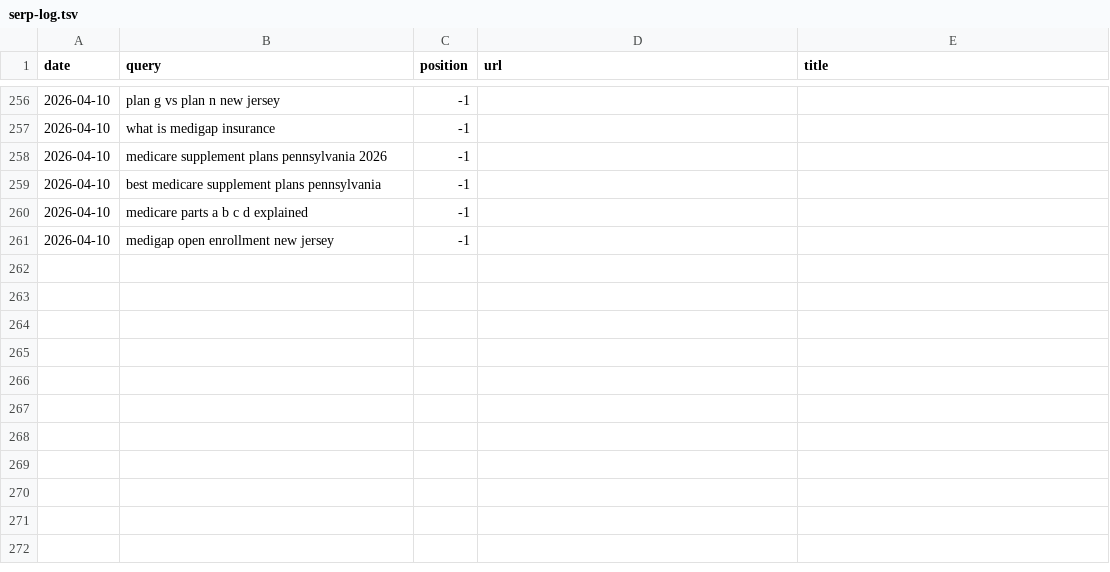
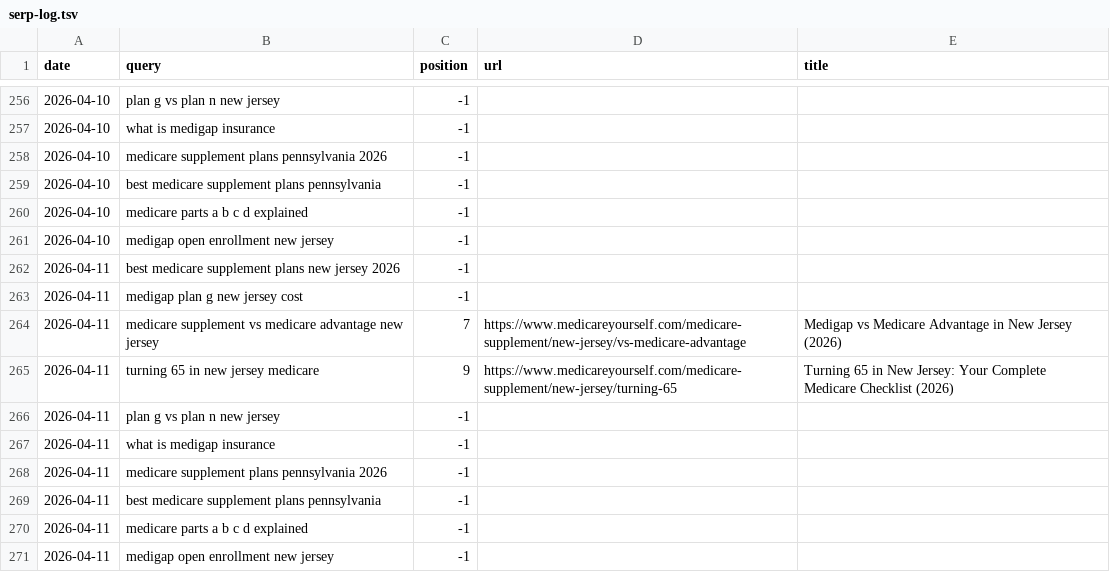
Before and after one commit to ekmagent/EKMMain, a TSV file: serp-log.tsv, drawn as a sheet; only a part is shown, gaps mark what is left out; the diff names each change by its address in the sheet, - before the commit and + after, or states it on an @@ line.

```diff
--- a/serp-log.tsv
+++ b/serp-log.tsv
+row 262: 2026-04-11 | best medicare supplement plans new jersey 2026 | -1
+row 263: 2026-04-11 | medigap plan g new jersey cost | -1
+row 264: 2026-04-11 | medicare supplement vs medicare advantage new jersey | 7 | https://www.medicareyourself.com/medicare-supplement/new-jersey/vs-medicare-advantage | Medigap vs Medicare Advantage in New Jersey (2026)
+row 265: 2026-04-11 | turning 65 in new jersey medicare | 9 | https://www.medicareyourself.com/medicare-supplement/new-jersey/turning-65 | Turning 65 in New Jersey: Your Complete Medicare Checklist (2026)
+row 266: 2026-04-11 | plan g vs plan n new jersey | -1
+row 267: 2026-04-11 | what is medigap insurance | -1
+row 268: 2026-04-11 | medicare supplement plans pennsylvania 2026 | -1
+row 269: 2026-04-11 | best medicare supplement plans pennsylvania | -1
+row 270: 2026-04-11 | medicare parts a b c d explained | -1
+row 271: 2026-04-11 | medigap open enrollment new jersey | -1
```
Also changed, not shown: citation-log.tsv, 1 other file.
